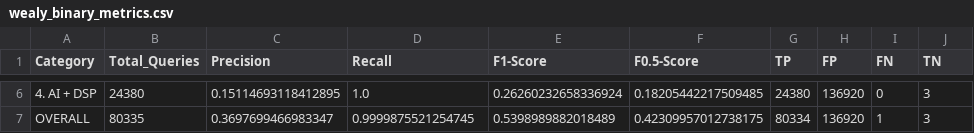
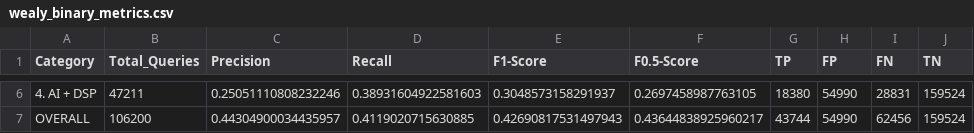
Before and after one commit to fotiskoutsikos/Plagiarism-Detection-System, a CSV file: results/binary_classification/wealy_binary_metrics.csv, drawn as a sheet; only a part is shown, gaps mark what is left out; the diff covers the shown part only.

```diff
--- a/results/binary_classification/wealy_binary_metrics.csv
+++ b/results/binary_classification/wealy_binary_metrics.csv
@@ -6,2 +6,2 @@ Category,Total_Queries,Precision,Recall,F1-Score,F0.5-Score,TP,FP,FN,TN
-4. AI + DSP,24380,0.15114693118412895,1.0,0.26260232658336924,0.18205442217509485,24380,136920,0,3
-OVERALL,80335,0.3697699466983347,0.9999875521254745,0.5398989882018489,0.42309957012738175,80334,136920,1,3
+4. AI + DSP,47211,0.25051110808232246,0.38931604922581603,0.3048573158291937,0.2697458987763105,18380,54990,28831,159524
+OVERALL,106200,0.44304900034435957,0.4119020715630885,0.42690817531497943,0.43644838925960217,43744,54990,62456,159524
```
Also changed, not shown: 33 edited cells elsewhere in this file, results/binary_classification/binary_summary.csv, results/binary_classification/clews_detailed_metrics.csv, 8 other files.
